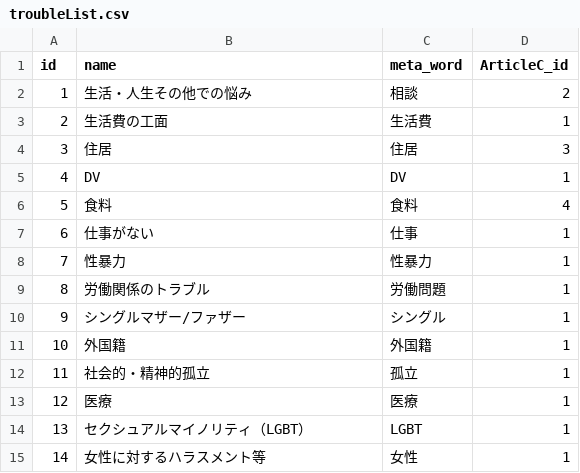
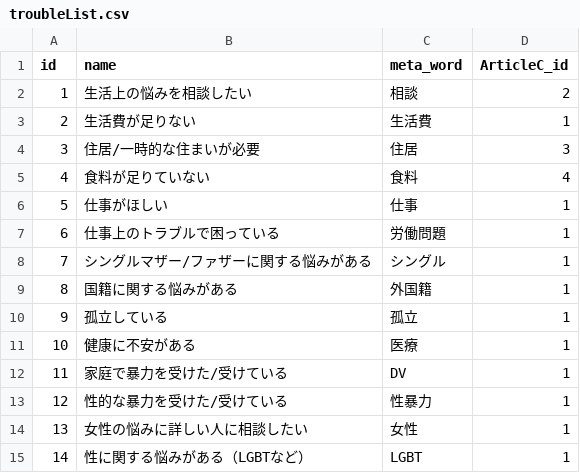
Before and after one commit to kuso-megane/COVID19-support-search, a CSV file: mysql/DB/import/troubleList.csv, drawn as a sheet.

```diff
--- a/mysql/DB/import/troubleList.csv
+++ b/mysql/DB/import/troubleList.csv
@@ -1,15 +1,15 @@
 id,name,meta_word,ArticleC_id
-1,生活・人生その他での悩み,相談,2
-2,生活費の工面,生活費,1
-3,住居,住居,3
-4,DV,DV,1
-5,食料,食料,4
-6,仕事がない,仕事,1
-7,性暴力,性暴力,1
-8,労働関係のトラブル,労働問題,1
-9,シングルマザー/ファザー,シングル,1
-10,外国籍,外国籍,1
-11,社会的・精神的孤立,孤立,1
-12,医療,医療,1
-13,セクシュアルマイノリティ（LGBT）,LGBT,1
-14,女性に対するハラスメント等,女性,1
+1,生活上の悩みを相談したい,相談,2
+2,生活費が足りない,生活費,1
+3,住居/一時的な住まいが必要,住居,3
+4,食料が足りていない,食料,4
+5,仕事がほしい,仕事,1
+6,仕事上のトラブルで困っている,労働問題,1
+7,シングルマザー/ファザーに関する悩みがある,シングル,1
+8,国籍に関する悩みがある,外国籍,1
+9,孤立している,孤立,1
+10,健康に不安がある,医療,1
+11,家庭で暴力を受けた/受けている,DV,1
+12,性的な暴力を受けた/受けている,性暴力,1
+13,女性の悩みに詳しい人に相談したい,女性,1
+14,性に関する悩みがある（LGBTなど）,LGBT,1
```
Also changed, not shown: 1 other file.
